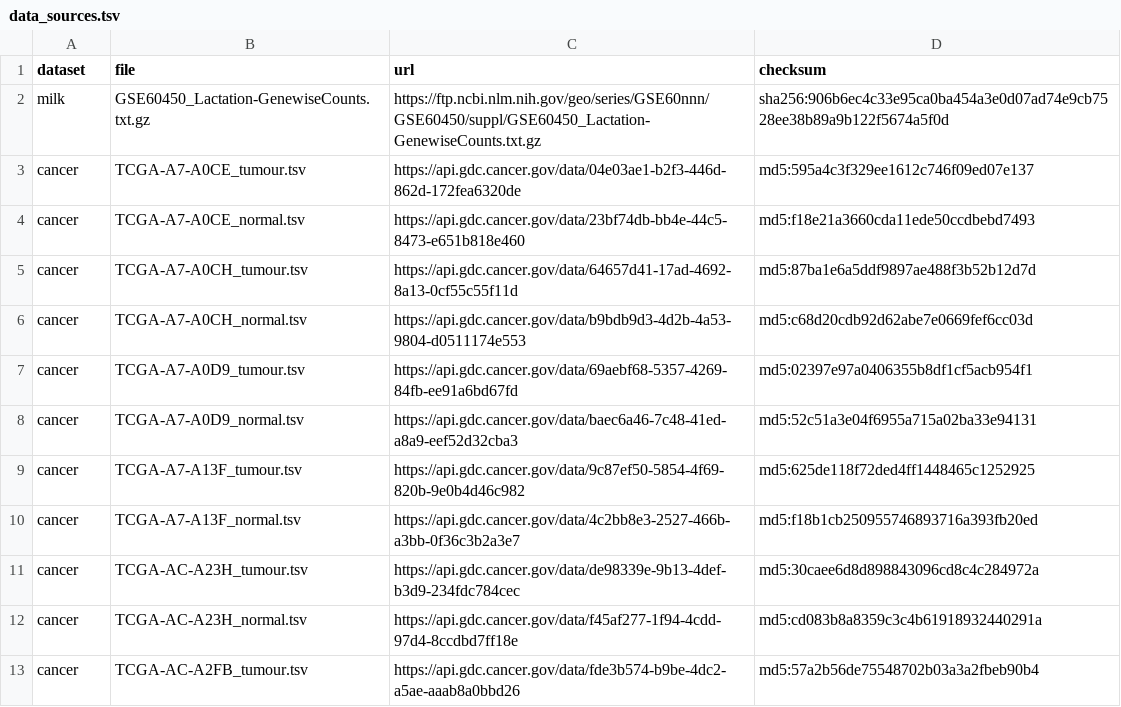
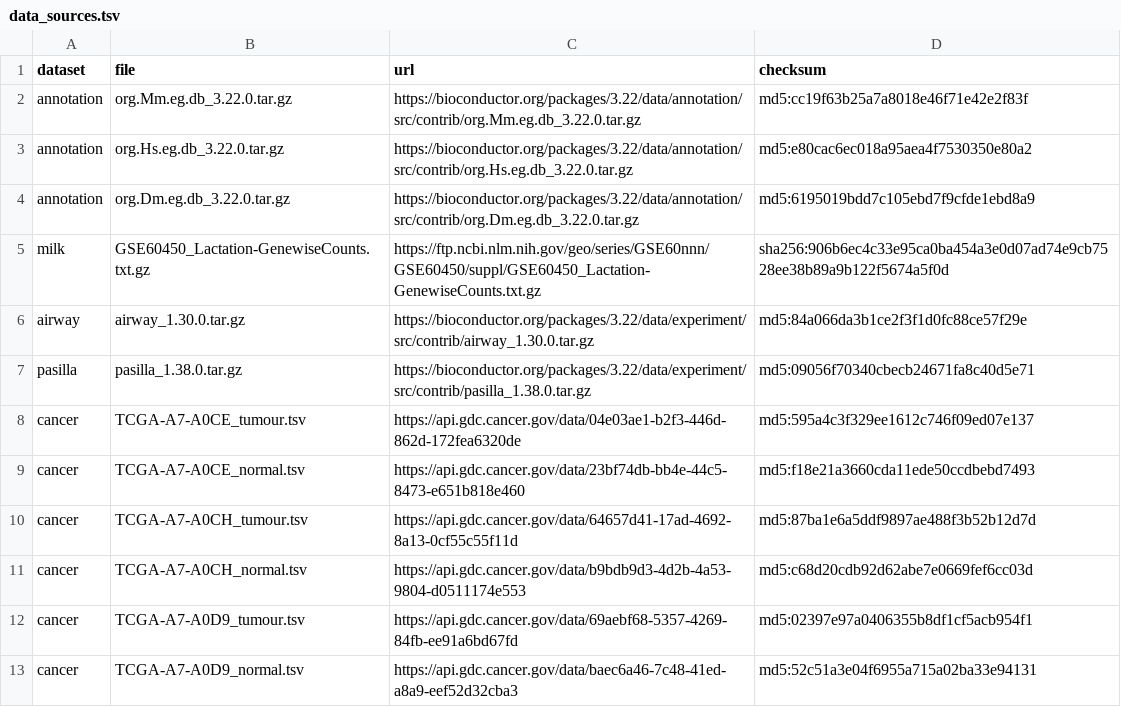
Before and after one commit to Waterkers/DE-tutorial, a TSV file: docker/data_sources.tsv, drawn as a sheet; only a part is shown; the shorter side is filled out with more unchanged rows; the diff names each change by its address in the sheet, - before the commit and + after, or states it on an @@ line.

```diff
--- a/docker/data_sources.tsv
+++ b/docker/data_sources.tsv
+row 2: annotation | org.Mm.eg.db_3.22.0.tar.gz | https://bioconductor.org/packages/3.22/data/annotation/src/contrib/org.Mm.eg.db_3.22.0.tar.gz | md5:cc19f63b25a7a8018e46f71e42e2f83f
+row 3: annotation | org.Hs.eg.db_3.22.0.tar.gz | https://bioconductor.org/packages/3.22/data/annotation/src/contrib/org.Hs.eg.db_3.22.0.tar.gz | md5:e80cac6ec018a95aea4f7530350e80a2
+row 4: annotation | org.Dm.eg.db_3.22.0.tar.gz | https://bioconductor.org/packages/3.22/data/annotation/src/contrib/org.Dm.eg.db_3.22.0.tar.gz | md5:6195019bdd7c105ebd7f9cfde1ebd8a9
+row 6: airway | airway_1.30.0.tar.gz | https://bioconductor.org/packages/3.22/data/experiment/src/contrib/airway_1.30.0.tar.gz | md5:84a066da3b1ce2f3f1d0fc88ce57f29e
+row 7: pasilla | pasilla_1.38.0.tar.gz | https://bioconductor.org/packages/3.22/data/experiment/src/contrib/pasilla_1.38.0.tar.gz | md5:09056f70340cbecb24671fa8c40d5e71
```
Also changed, not shown: 12 other files.
